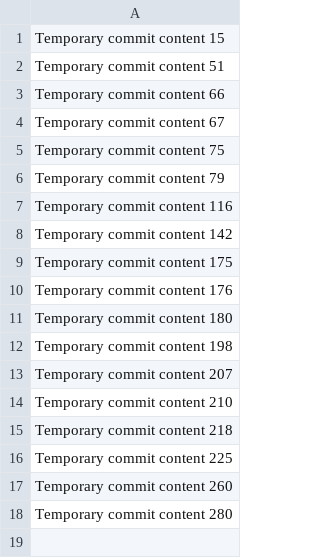
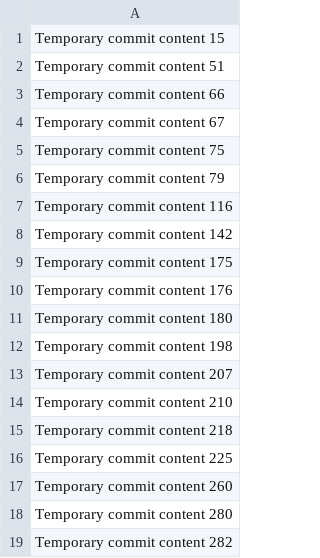
Before and after one commit to Suhail000/shop-ease, a CSV file: data.csv, drawn as a sheet; the diff names each change by its address in the sheet, - before the commit and + after, or states it on an @@ line.

```diff
--- a/data.csv
+++ b/data.csv
+row 19: Temporary commit content 282
```
